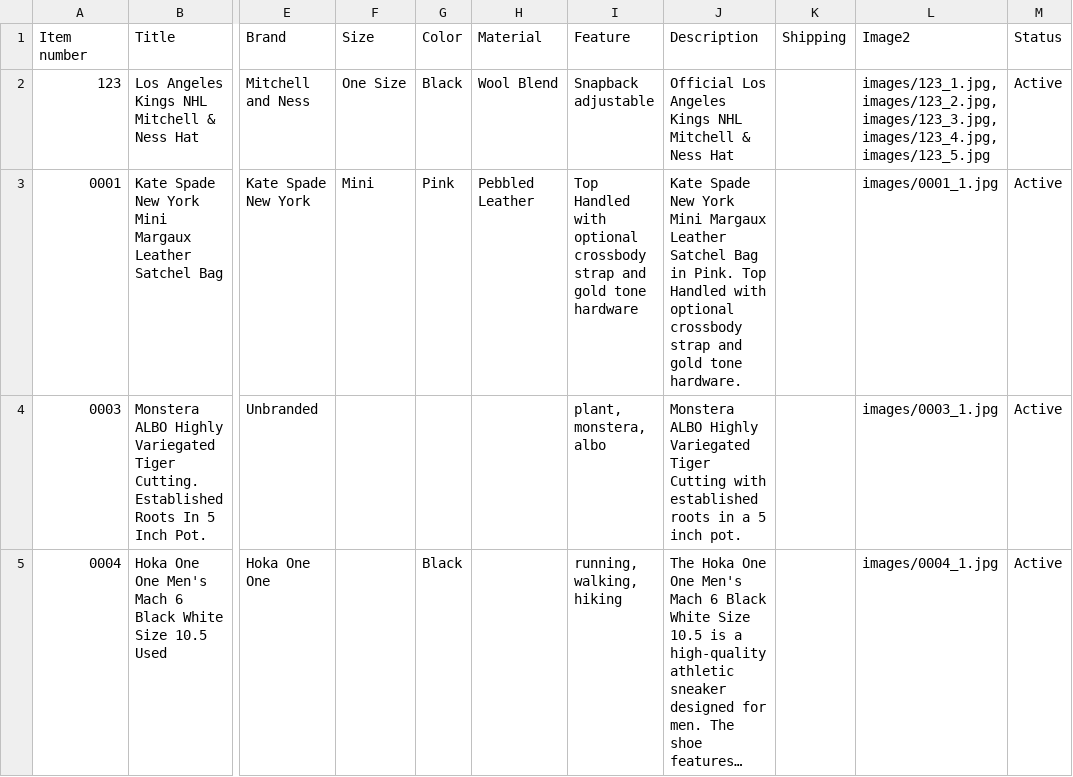
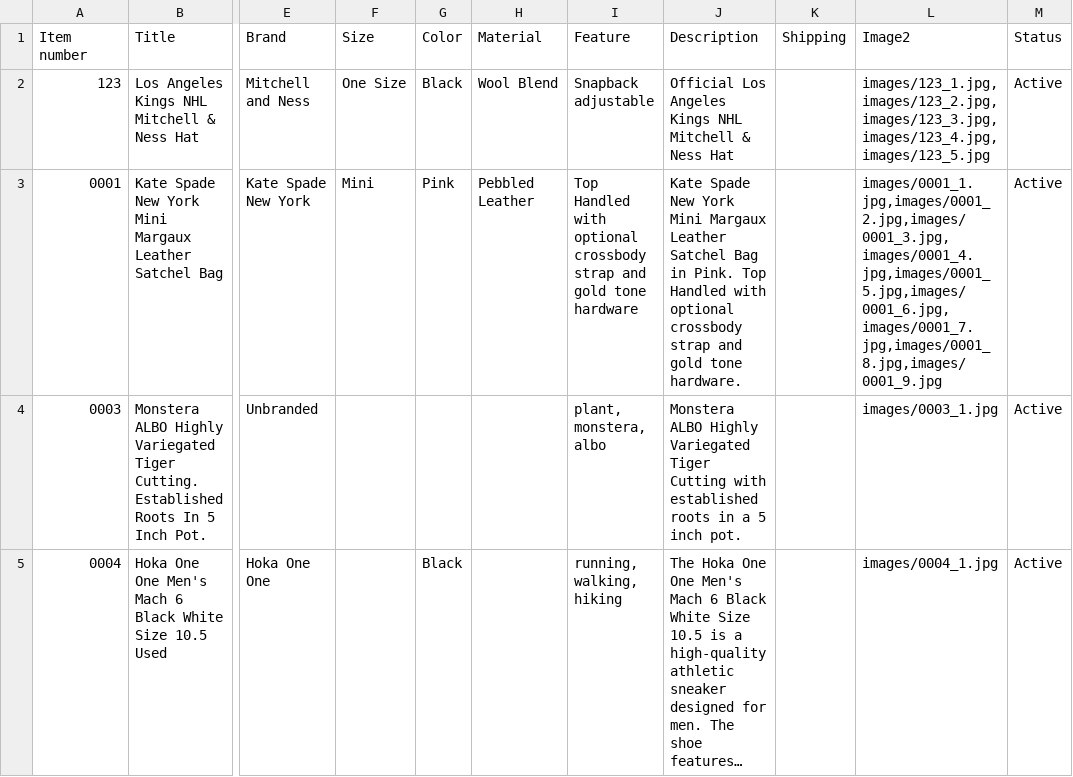
Before and after one commit to jld-bit/poppyseedla-hub, a CSV file: inventory.csv, drawn as a sheet; only a part is shown, gaps mark what is left out; long unchanged cells end in …; the diff names each change by its address in the sheet, - before the commit and + after, or states it on an @@ line.

Commit message:
Update inventory.csv

```diff
--- a/inventory.csv
+++ b/inventory.csv
-L3 (Image2): images/0001_1.jpg
+L3 (Image2): images/0001_1.jpg,images/0001_2.jpg,images/0001_3.jpg,images/0001_4.jpg,images/0001_5.jpg,images/0001_6.jpg,images/0001_7.jpg,images/0001_8.jpg,images/0001_9.jpg
```
